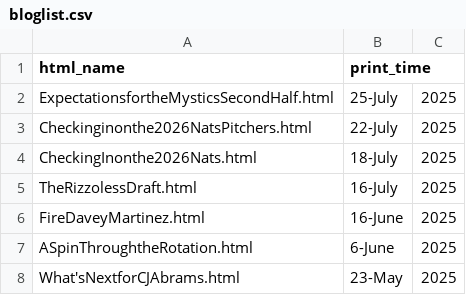
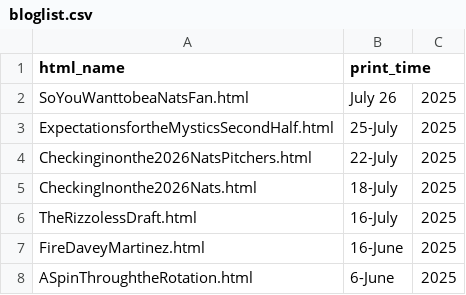
Before and after one commit to jamesohara08/jamesohara08.github.io, a CSV file: bloglist.csv, drawn as a sheet; only a part is shown; the shorter side is filled out with more unchanged rows.

Commit message:
New post, improved word_to_html

```diff
--- a/bloglist.csv
+++ b/bloglist.csv
@@ -1,2 +1,3 @@
 html_name,print_time
+SoYouWanttobeaNatsFan.html,July 26, 2025
 ExpectationsfortheMysticsSecondHalf.html,25-July,2025
```
Also changed, not shown: 2 other files.
